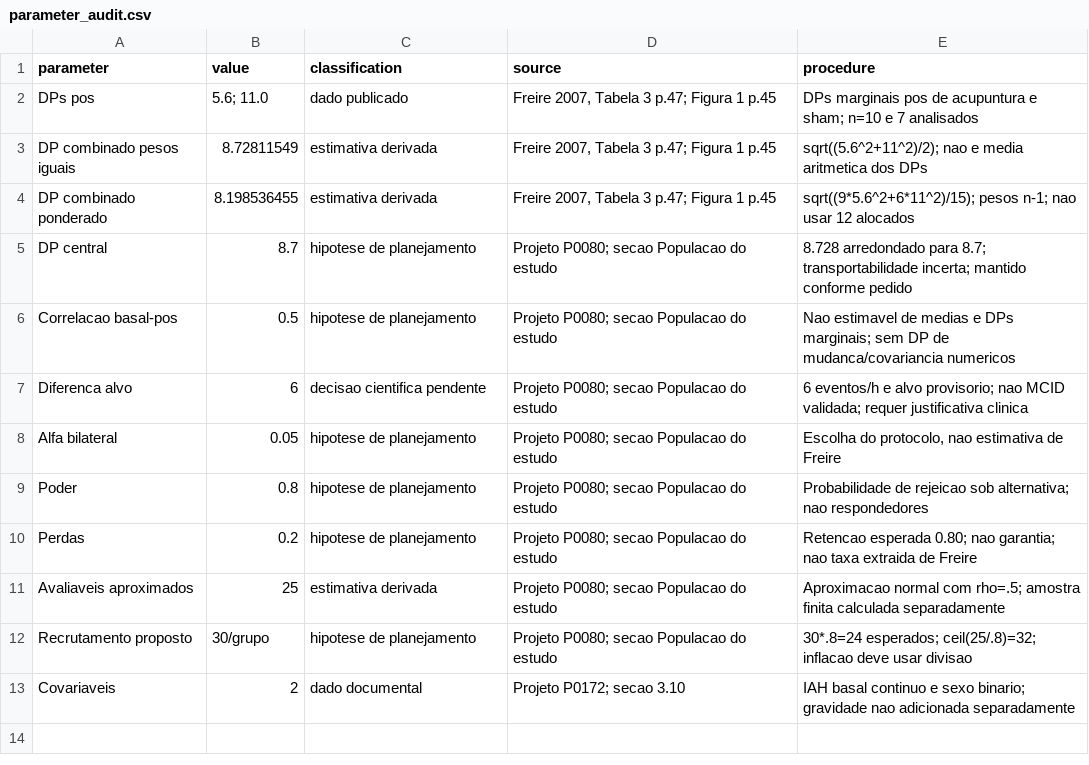
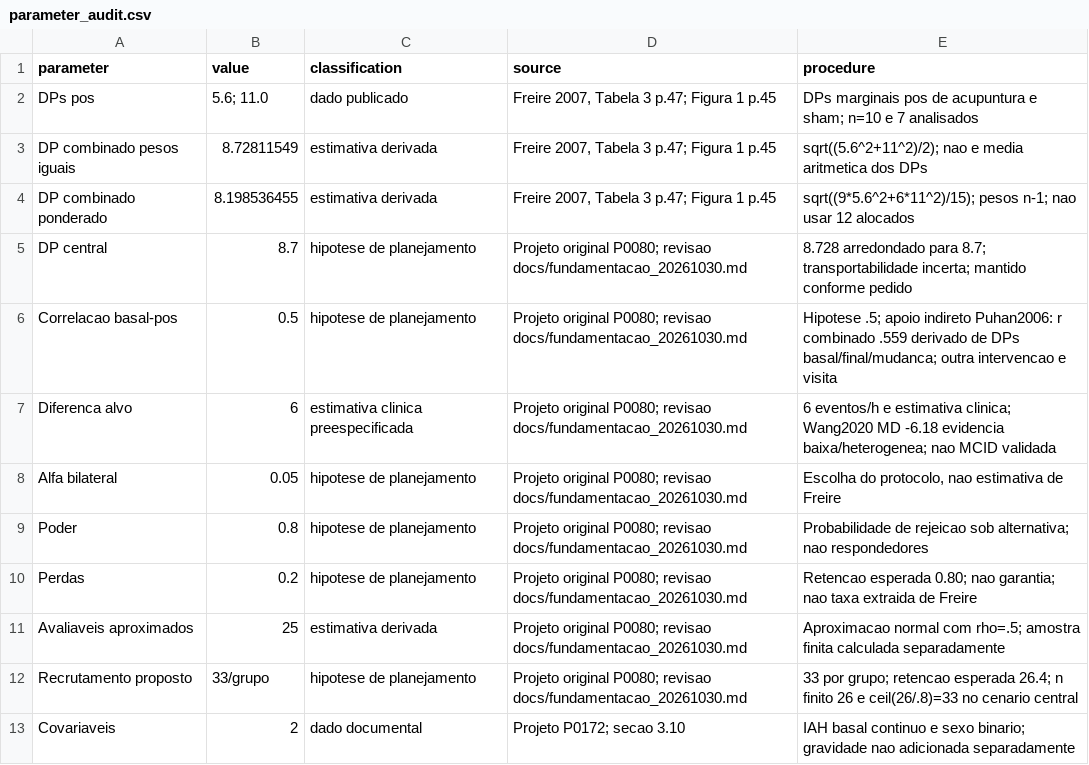
Before and after one commit to Galaxhar/SampleSizeCalculator1, a CSV file: outputs/parameter_audit.csv, drawn as a sheet.

```diff
--- a/outputs/parameter_audit.csv
+++ b/outputs/parameter_audit.csv
@@ -4,10 +4,10 @@
 "DP combinado ponderado","8.198536455","estimativa derivada","Freire 2007, Tabela 3 p.47; Figura 1 p.45","sqrt((9*5.6^2+6*11^2)/15); pesos n-1; nao usar 12 alocados"
-"DP central","8.7","hipotese de planejamento","Projeto P0080; secao Populacao do estudo","8.728 arredondado para 8.7; transportabilidade incerta; mantido conforme pedido"
-"Correlacao basal-pos","0.5","hipotese de planejamento","Projeto P0080; secao Populacao do estudo","Nao estimavel de medias e DPs marginais; sem DP de mudanca/covariancia numericos"
-"Diferenca alvo","6","decisao cientifica pendente","Projeto P0080; secao Populacao do estudo","6 eventos/h e alvo provisorio; nao MCID validada; requer justificativa clinica"
-"Alfa bilateral","0.05","hipotese de planejamento","Projeto P0080; secao Populacao do estudo","Escolha do protocolo, nao estimativa de Freire"
-"Poder","0.8","hipotese de planejamento","Projeto P0080; secao Populacao do estudo","Probabilidade de rejeicao sob alternativa; nao respondedores"
-"Perdas","0.2","hipotese de planejamento","Projeto P0080; secao Populacao do estudo","Retencao esperada 0.80; nao garantia; nao taxa extraida de Freire"
-"Avaliaveis aproximados","25","estimativa derivada","Projeto P0080; secao Populacao do estudo","Aproximacao normal com rho=.5; amostra finita calculada separadamente"
-"Recrutamento proposto","30/grupo","hipotese de planejamento","Projeto P0080; secao Populacao do estudo","30*.8=24 esperados; ceil(25/.8)=32; inflacao deve usar divisao"
+"DP central","8.7","hipotese de planejamento","Projeto original P0080; revisao docs/fundamentacao_20261030.md","8.728 arredondado para 8.7; transportabilidade incerta; mantido conforme pedido"
+"Correlacao basal-pos","0.5","hipotese de planejamento","Projeto original P0080; revisao docs/fundamentacao_20261030.md","Hipotese .5; apoio indireto Puhan2006: r combinado .559 derivado de DPs basal/final/mudanca; outra intervencao e visita"
+"Diferenca alvo","6","estimativa clinica preespecificada","Projeto original P0080; revisao docs/fundamentacao_20261030.md","6 eventos/h e estimativa clinica; Wang2020 MD -6.18 evidencia baixa/heterogenea; nao MCID validada"
+"Alfa bilateral","0.05","hipotese de planejamento","Projeto original P0080; revisao docs/fundamentacao_20261030.md","Escolha do protocolo, nao estimativa de Freire"
+"Poder","0.8","hipotese de planejamento","Projeto original P0080; revisao docs/fundamentacao_20261030.md","Probabilidade de rejeicao sob alternativa; nao respondedores"
+"Perdas","0.2","hipotese de planejamento","Projeto original P0080; revisao docs/fundamentacao_20261030.md","Retencao esperada 0.80; nao garantia; nao taxa extraida de Freire"
+"Avaliaveis aproximados","25","estimativa derivada","Projeto original P0080; revisao docs/fundamentacao_20261030.md","Aproximacao normal com rho=.5; amostra finita calculada separadamente"
+"Recrutamento proposto","33/grupo","hipotese de planejamento","Projeto original P0080; revisao docs/fundamentacao_20261030.md","33 por grupo; retencao esperada 26.4; n finito 26 e ceil(26/.8)=33 no cenario central"
 "Covariaveis","2","dado documental","Projeto P0172; secao 3.10","IAH basal continuo e sexo binario; gravidade nao adicionada separadamente"
```
Also changed, not shown: outputs/clinical_summary.csv, outputs/simulation_mcar.csv, 44 other files.
